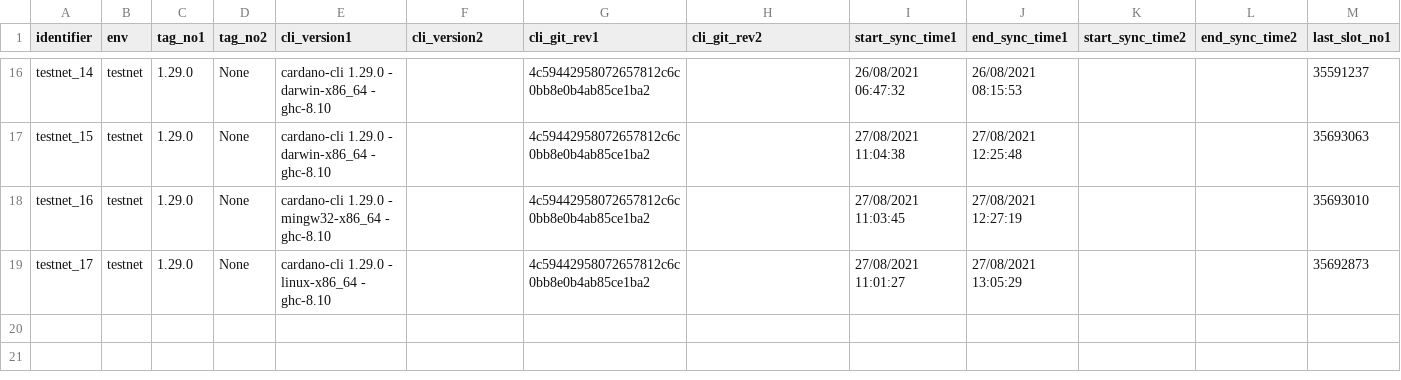
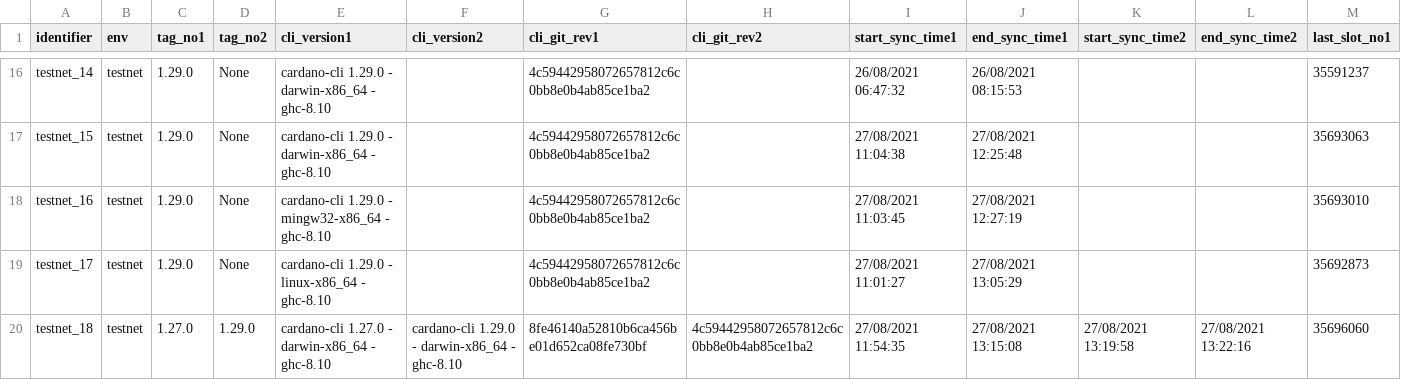
Before and after one commit to saratomaz/cardano-node-tests, a CSV file: sync_tests/csv_files/testnet.csv, drawn as a sheet; only a part is shown, gaps mark what is left out; rows hold the shown columns only; the diff names each change by its address in the sheet, - before the commit and + after, or states it on an @@ line.

```diff
--- a/sync_tests/csv_files/testnet.csv
+++ b/sync_tests/csv_files/testnet.csv
+row 20: testnet_18 | testnet | 1.27.0 | 1.29.0 | cardano-cli 1.27.0 - darwin-x86_64 - ghc-8.10 | cardano-cli 1.29.0 - darwin-x86_64 - ghc-8.10 | 8fe46140a52810b6ca456be01d652ca08fe730bf | 4c59442958072657812c6c0bb8e0b4ab85ce1ba2 | 27/08/2021 11:54:35 | 27/08/2021 13:15:08 | 27/08/2021 13:19:58 | 27/08/2021 13:22:16 | 35696060
```
Also changed, not shown: sync_tests/csv_files/testnet_epoch_duration.csv, 1 other file.
